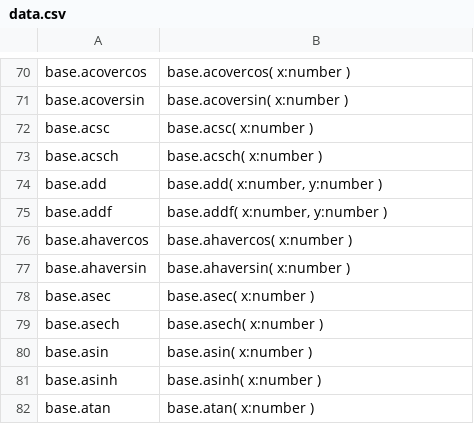
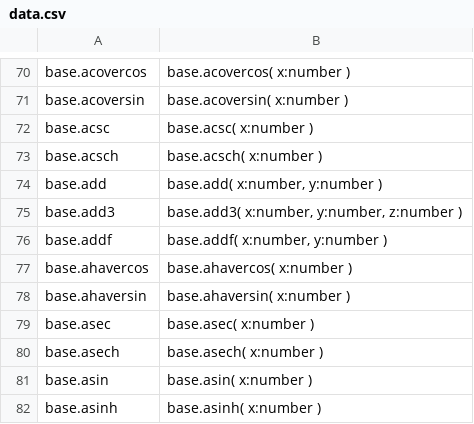
Before and after one commit to stdlib-js/repl-typed-signature, a CSV file: data/data.csv, drawn as a sheet; only a part is shown, gaps mark what is left out; the shorter side is filled out with more unchanged rows.

```diff
--- a/data/data.csv
+++ b/data/data.csv
@@ -74,2 +74,3 @@ base.acsch,"base.acsch( x:number )"
 base.add,"base.add( x:number, y:number )"
+base.add3,"base.add3( x:number, y:number, z:number )"
 base.addf,"base.addf( x:number, y:number )"
```
Also changed, not shown: 7 other files.
